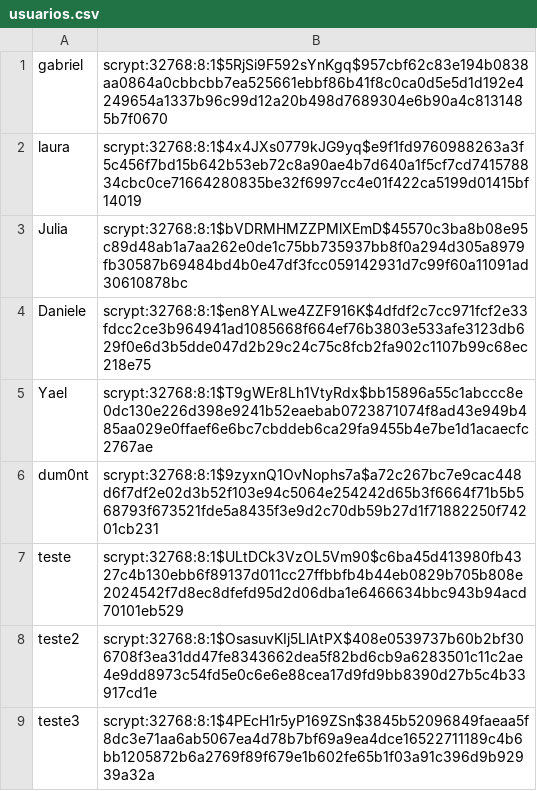
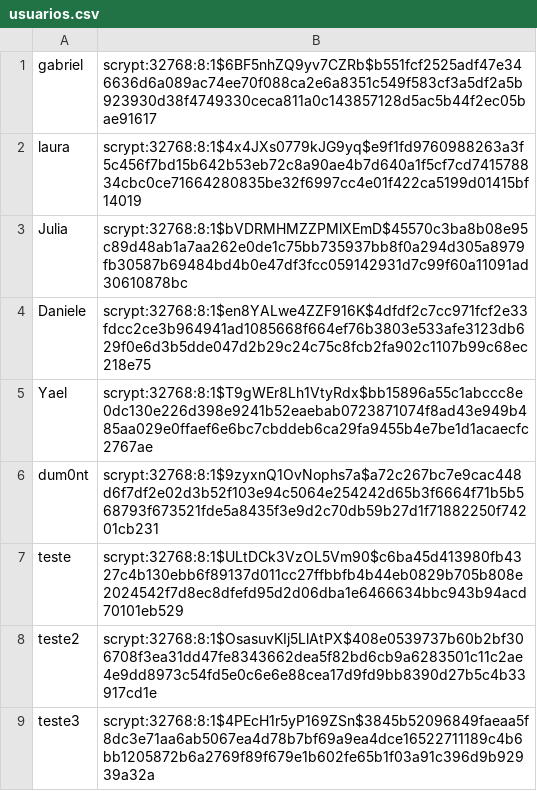
Before and after one commit to gabriel-domonte/TrocaPrato, a CSV file: app/data/usuarios.csv, drawn as a sheet.

Commit message:
chore: atualiza usuarios.csv

```diff
--- a/app/data/usuarios.csv
+++ b/app/data/usuarios.csv
@@ -1,2 +1,2 @@
-gabriel,scrypt:32768:8:1$5RjSi9F592sYnKgq$957cbf62c83e194b0838aa0864a0cbbcbb7ea525661ebbf86b41f8c0ca0d5e5d1d192e4249654a1337b96c99d12a20b498d7689304e6b90a4c8131485b7f0670
+gabriel,scrypt:32768:8:1$6BF5nhZQ9yv7CZRb$b551fcf2525adf47e346636d6a089ac74ee70f088ca2e6a8351c549f583cf3a5df2a5b923930d38f4749330ceca811a0c143857128d5ac5b44f2ec05bae91617
 laura,scrypt:32768:8:1$4x4JXs0779kJG9yq$e9f1fd9760988263a3f5c456f7bd15b642b53eb72c8a90ae4b7d640a1f5cf7cd741578834cbc0ce71664280835be32f6997cc4e01f422ca5199d01415bf14019
```
